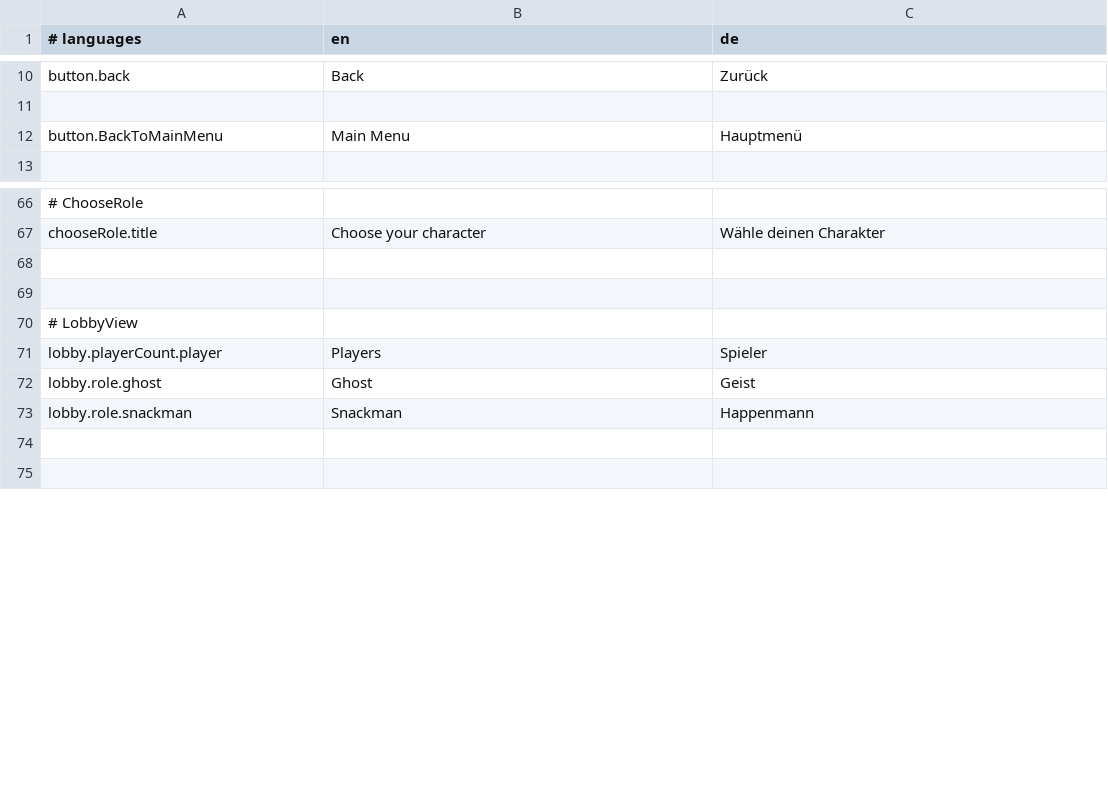
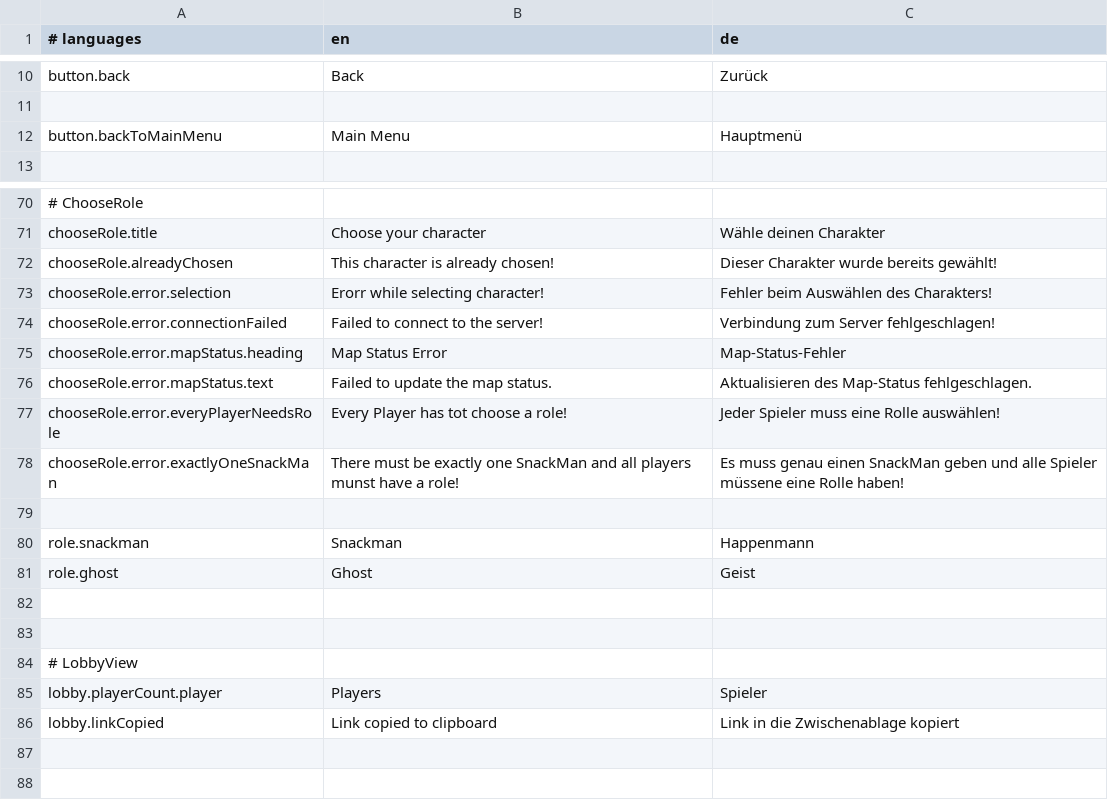
Before and after one commit to M-Kare/SWTP2024_Snackman, a CSV file: src/main/resources/translations.csv, drawn as a sheet; only a part is shown, gaps mark what is left out; removed rows and columns are numbered as before the commit, all else as after; the diff covers the shown part only; the diff names each change by its address in the sheet, - before the commit and + after, or states it on an @@ line.

```diff
--- a/src/main/resources/translations.csv
+++ b/src/main/resources/translations.csv
-A12 (# languages): button.BackToMainMenu
+A12 (# languages): button.backToMainMenu
+row 72: chooseRole.alreadyChosen | This character is already chosen! | Dieser Charakter wurde bereits gewählt!
+row 73: chooseRole.error.selection | Erorr while selecting character! | Fehler beim Auswählen des Charakters!
+row 74: chooseRole.error.connectionFailed | Failed to connect to the server! | Verbindung zum Server fehlgeschlagen!
+row 75: chooseRole.error.mapStatus.heading | Map Status Error | Map-Status-Fehler
+row 76: chooseRole.error.mapStatus.text | Failed to update the map status. | Aktualisieren des Map-Status fehlgeschlagen.
+row 77: chooseRole.error.everyPlayerNeedsRole | Every Player has tot choose a role! | Jeder Spieler muss eine Rolle auswählen!
+row 78: chooseRole.error.exactlyOneSnackMan | There must be exactly one SnackMan and all players munst have a role! | Es muss genau einen SnackMan geben und alle Spieler müssene eine Rolle haben!
+row 79: (empty)
+row 80: role.snackman | Snackman | Happenmann
+row 81: role.ghost | Ghost | Geist
-row 72: lobby.role.ghost | Ghost | Geist
-row 73: lobby.role.snackman | Snackman | Happenmann
+row 86: lobby.linkCopied | Link copied to clipboard | Link in die Zwischenablage kopiert
```
Also changed, not shown: 27 added rows, 2 removed rows and 3 edited cells elsewhere in this file, 7 other files.
